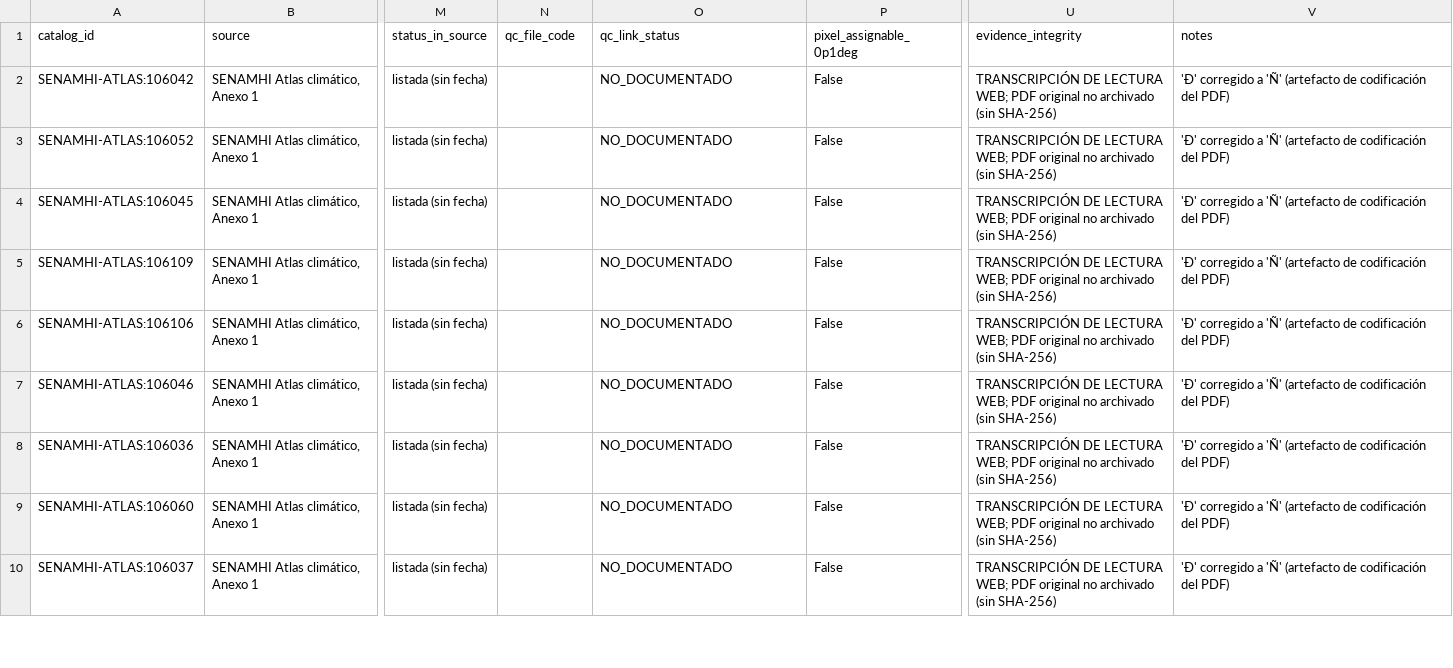
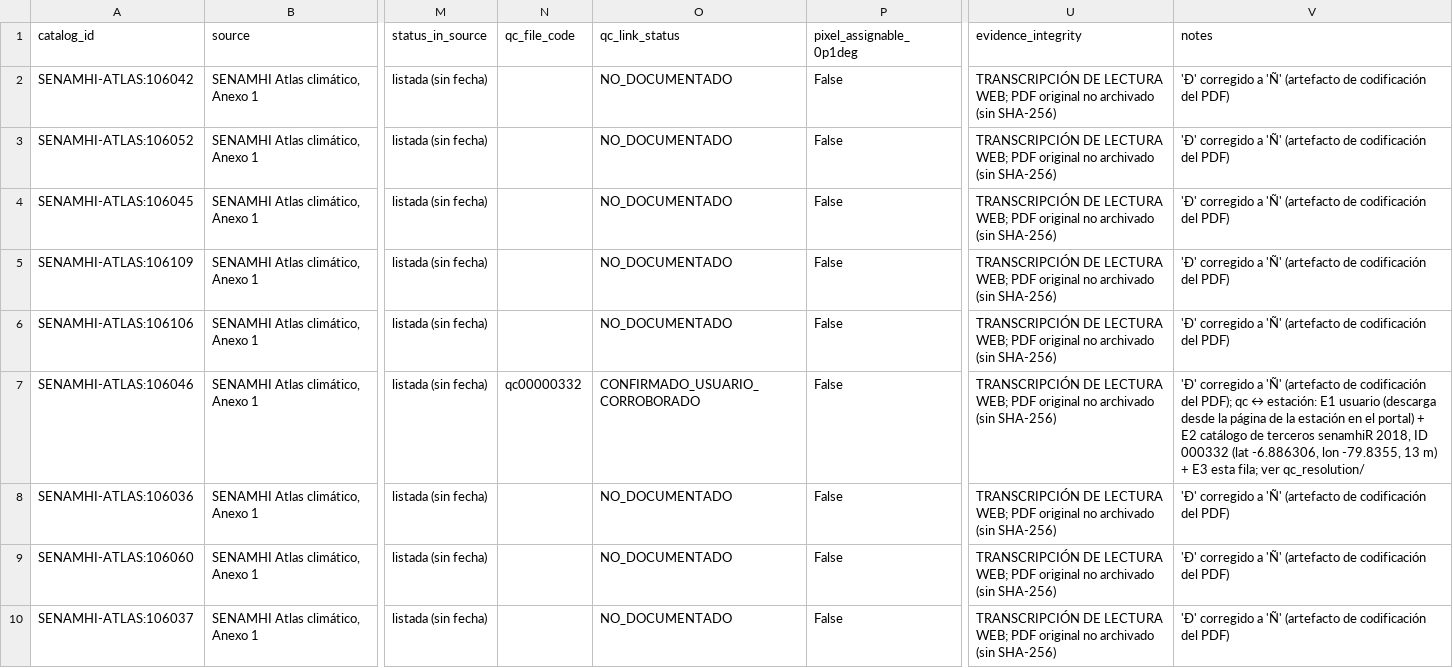
Before and after one commit to IRFEN2026/irfen-peru, a CSV file: research/gauge_imerg/station_catalog/catalog_confirmed.csv, drawn as a sheet; only a part is shown, gaps mark what is left out; the diff names each change by its address in the sheet, - before the commit and + after, or states it on an @@ line.

```diff
--- a/research/gauge_imerg/station_catalog/catalog_confirmed.csv
+++ b/research/gauge_imerg/station_catalog/catalog_confirmed.csv
-N7 (qc_file_code): (empty)
+N7 (qc_file_code): qc00000332
-O7 (qc_link_status): NO_DOCUMENTADO
+O7 (qc_link_status): CONFIRMADO_USUARIO_CORROBORADO
-V7 (notes): …codificación del PDF)
+V7 (notes): …codificación del PDF); qc ↔ estación: E1 usuario (descarga desde la página de la estación en el portal) + E2 catálogo de terceros senamhiR 2018, ID 000332 (lat -6.886306, lon -79.8355, 13 m) + E3 esta fila; ver qc_resolution/
```
Also changed, not shown: research/gauge_imerg/station_catalog/qc_codes_pending.csv, 14 other files.
